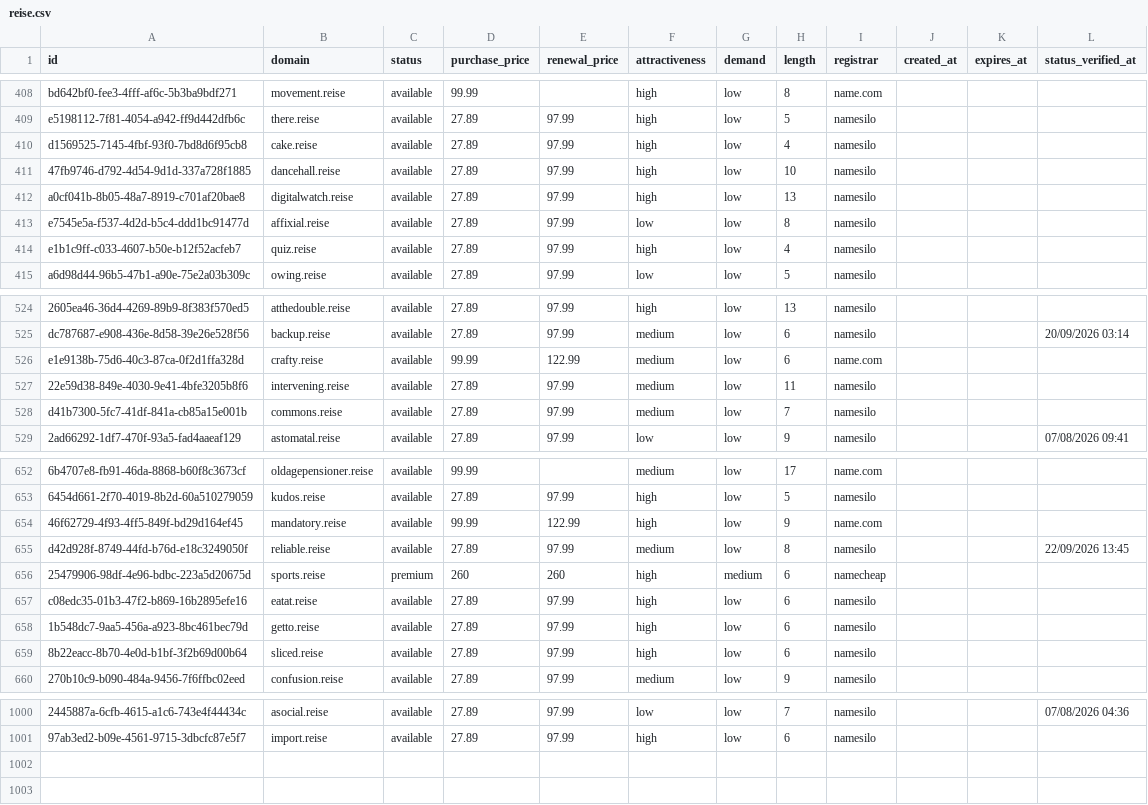
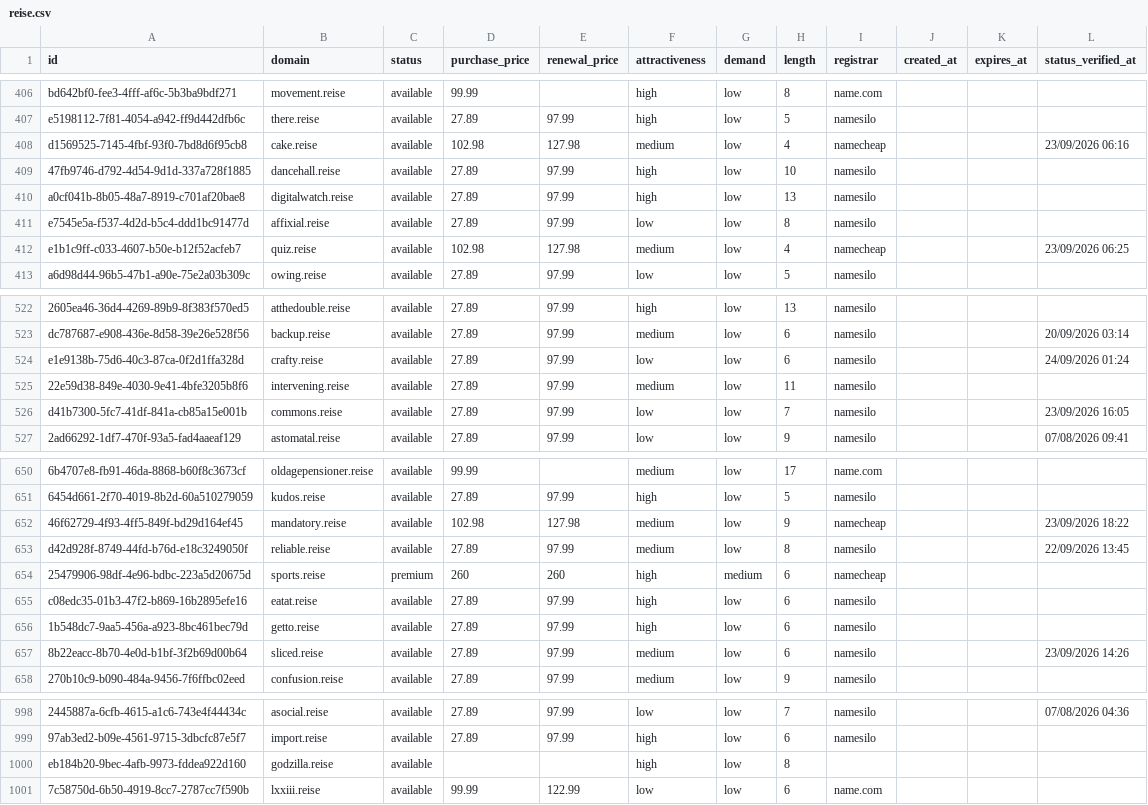
Before and after one commit to UniqueDomains/reise-oneword-domains, a CSV file: reise.csv, drawn as a sheet; only a part is shown, gaps mark what is left out; addresses are those after the commit; the diff covers the shown part only; the diff names each change by its address in the sheet, - before the commit and + after, or states it on an @@ line.

Commit message:
Domains update

```diff
--- a/reise.csv
+++ b/reise.csv
-D408 (purchase_price): 27.89
+D408 (purchase_price): 102.98
-E408 (renewal_price): 97.99
+E408 (renewal_price): 127.98
-F408 (attractiveness): high
+F408 (attractiveness): medium
-I408 (registrar): namesilo
+I408 (registrar): namecheap
-L408 (status_verified_at): (empty)
+L408 (status_verified_at): 23/09/2026 06:16
-D412 (purchase_price): 27.89
+D412 (purchase_price): 102.98
-E412 (renewal_price): 97.99
+E412 (renewal_price): 127.98
-F412 (attractiveness): high
+F412 (attractiveness): medium
-I412 (registrar): namesilo
+I412 (registrar): namecheap
-L412 (status_verified_at): (empty)
+L412 (status_verified_at): 23/09/2026 06:25
-D524 (purchase_price): 99.99
+D524 (purchase_price): 27.89
-E524 (renewal_price): 122.99
+E524 (renewal_price): 97.99
-F524 (attractiveness): medium
+F524 (attractiveness): low
-I524 (registrar): name.com
+I524 (registrar): namesilo
-L524 (status_verified_at): (empty)
+L524 (status_verified_at): 24/09/2026 01:24
-F526 (attractiveness): medium
+F526 (attractiveness): low
-L526 (status_verified_at): (empty)
+L526 (status_verified_at): 23/09/2026 16:05
-D652 (purchase_price): 99.99
+D652 (purchase_price): 102.98
-E652 (renewal_price): 122.99
+E652 (renewal_price): 127.98
-F652 (attractiveness): high
+F652 (attractiveness): medium
-I652 (registrar): name.com
+I652 (registrar): namecheap
-L652 (status_verified_at): (empty)
+L652 (status_verified_at): 23/09/2026 18:22
-F657 (attractiveness): high
+F657 (attractiveness): medium
-L657 (status_verified_at): (empty)
+L657 (status_verified_at): 23/09/2026 14:26
+row 1000: eb184b20-9bec-4afb-9973-fddea922d160 | godzilla.reise | available |  |  | high | low | 8
+row 1001: 7c58750d-6b50-4919-8cc7-2787cc7f590b | lxxiii.reise | available | 99.99 | 122.99 | low | low | 6 | name.com
```
Also changed, not shown: 2 removed rows and 102 edited cells elsewhere in this file, 4 other files.
